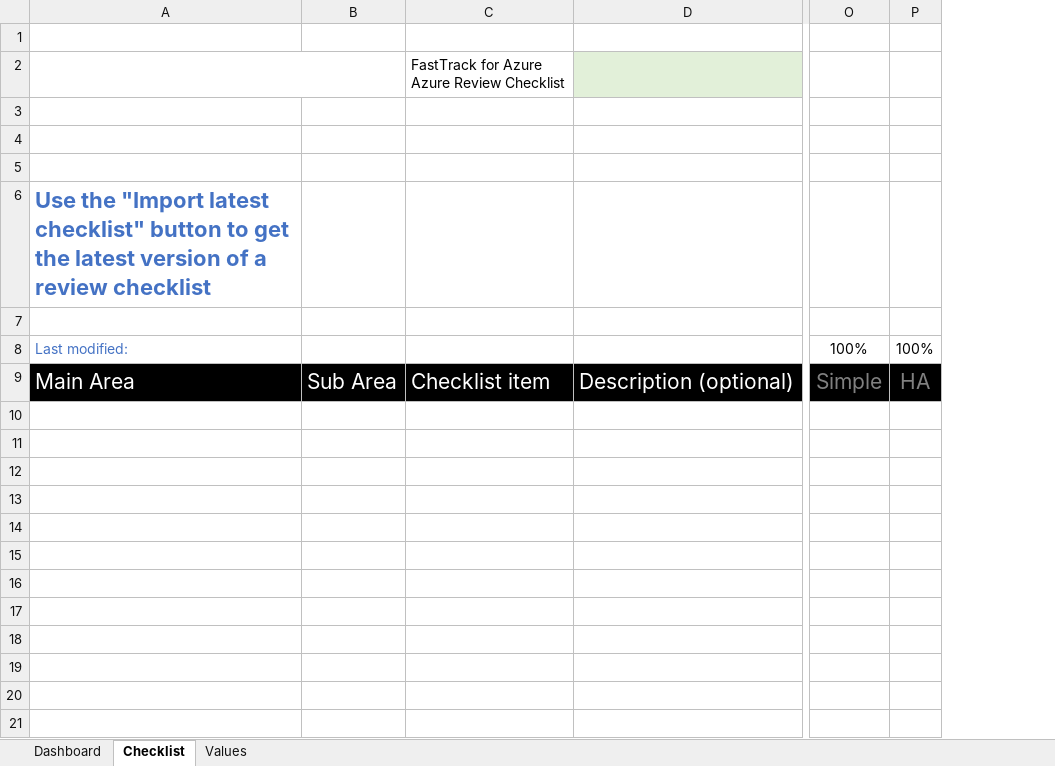
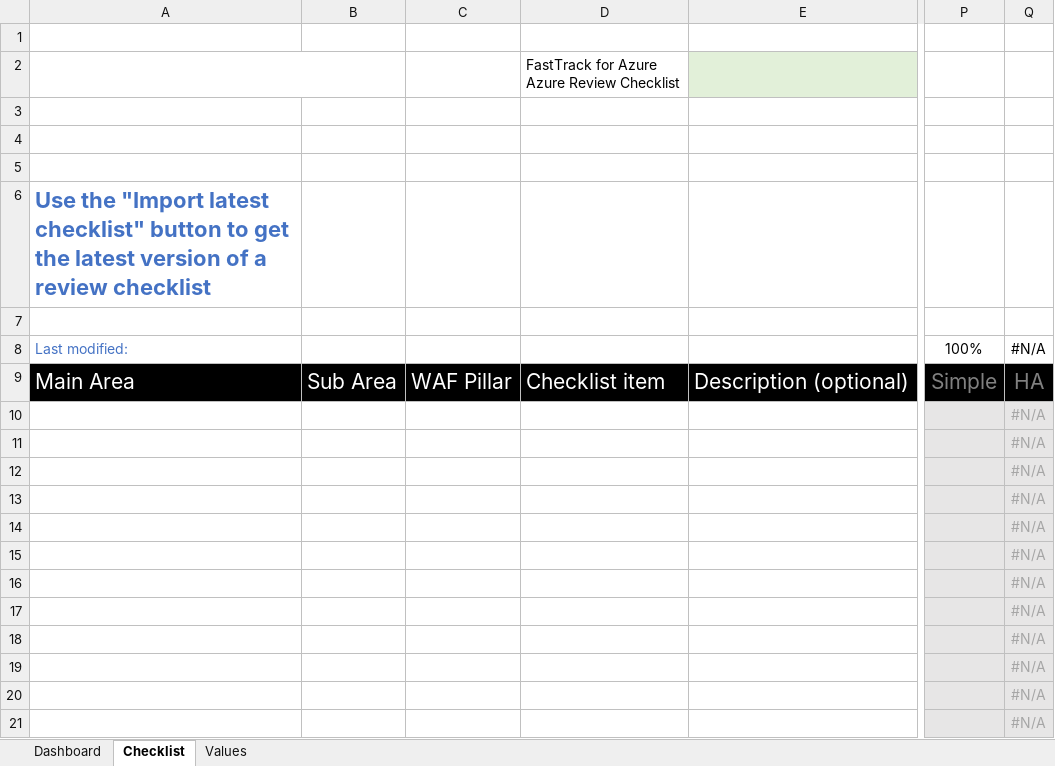
Before and after one commit to Azure/review-checklists, an Excel workbook: spreadsheet/review_checklist.xlsm, sheet Checklist, drawn as a sheet; only a part is shown, gaps mark what is left out; values as stored, in another font and other column widths than the file's, no borders; charts and pictures and conditional formats not drawn; removed rows and columns are numbered as before the commit, all else as after; rows hold the shown columns only; the diff covers the shown part only; the diff names each change by its address in the sheet, - before the commit and + after, or states it on an @@ line.

```diff
--- a/spreadsheet/review_checklist.xlsm (sheet Checklist)
+++ b/spreadsheet/review_checklist.xlsm (sheet Checklist)
+column C, row 9: WAF Pillar
-column P, rows 8-9: 100% | HA
+column Q, rows 8-9: #N/A | HA
+row 10:  |  |  |  |  |  | #N/A
+row 11:  |  |  |  |  |  | #N/A
+row 12:  |  |  |  |  |  | #N/A
+row 13:  |  |  |  |  |  | #N/A
+row 14:  |  |  |  |  |  | #N/A
+row 15:  |  |  |  |  |  | #N/A
+row 16:  |  |  |  |  |  | #N/A
+row 17:  |  |  |  |  |  | #N/A
+row 18:  |  |  |  |  |  | #N/A
+row 19:  |  |  |  |  |  | #N/A
+row 20:  |  |  |  |  |  | #N/A
+row 21:  |  |  |  |  |  | #N/A
```
Also changed, not shown: 99 added rows elsewhere in this sheet, sheet Dashboard, sheet Values, formulas that keep their value, charts or pictures, 2 other files.
